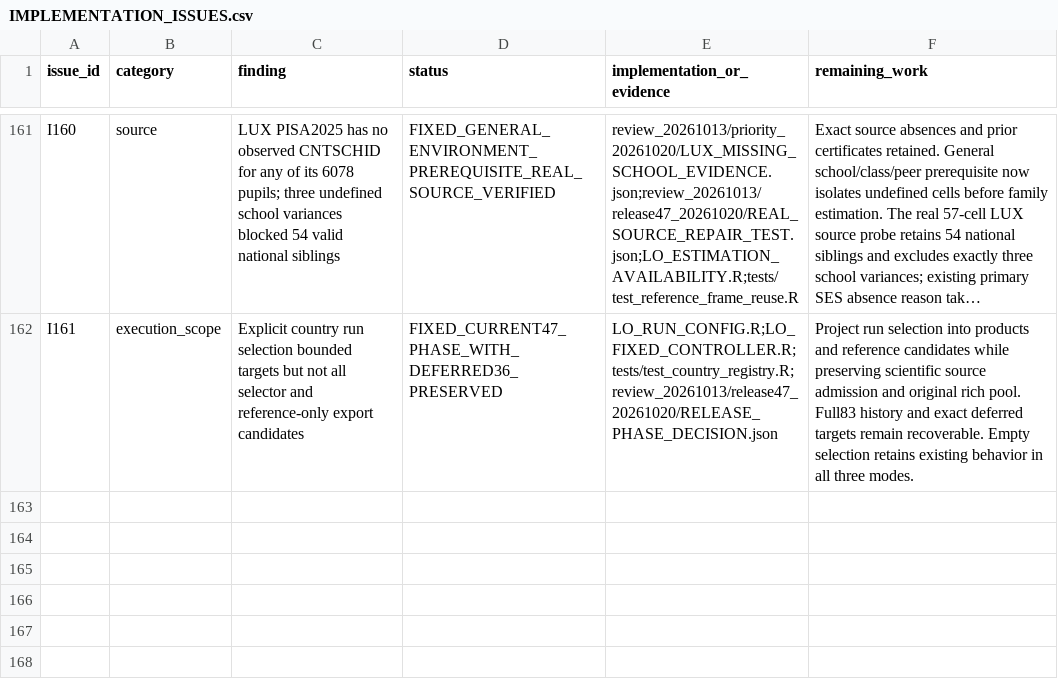
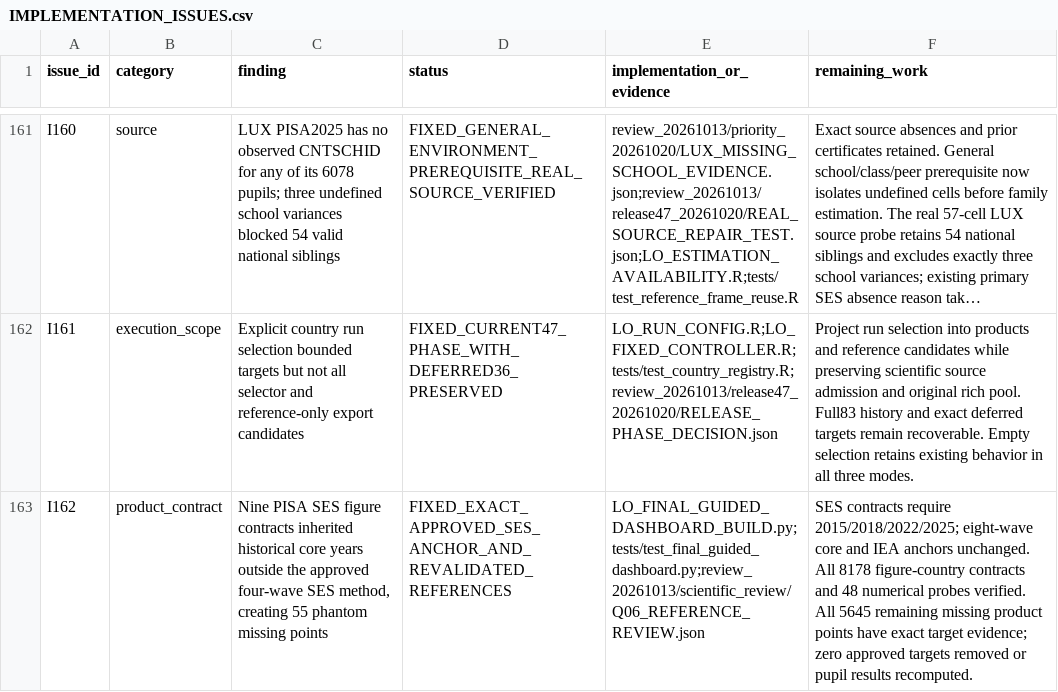
Before and after one commit to Netherlands-Opportunity-Lab/Learning-Outcomes, a CSV file: 06_pipeline/review_20261013/IMPLEMENTATION_ISSUES.csv, drawn as a sheet; only a part is shown, gaps mark what is left out; long unchanged cells end in …; the diff names each change by its address in the sheet, - before the commit and + after, or states it on an @@ line.

```diff
--- a/06_pipeline/review_20261013/IMPLEMENTATION_ISSUES.csv
+++ b/06_pipeline/review_20261013/IMPLEMENTATION_ISSUES.csv
+row 163: I162 | product_contract | Nine PISA SES figure contracts inherited historical core years outside the approved four-wave SES method, creating 55 phantom missing points | FIXED_EXACT_APPROVED_SES_ANCHOR_AND_REVALIDATED_REFERENCES | LO_FINAL_GUIDED_DASHBOARD_BUILD.py;tests/test_final_guided_dashboard.py;review_20261013/scientific_review/Q06_REFERENCE_REVIEW.json | SES contracts require 2015/2018/2022/2025; eight-wave core and IEA anchors unchanged. All 8178 figure-country contracts and 48 numerical probes verified. All 5645 remaining missing product points have exact target evidence; zero approved targets removed or pupil results recomputed.
```
Also changed, not shown: 11 other files.
